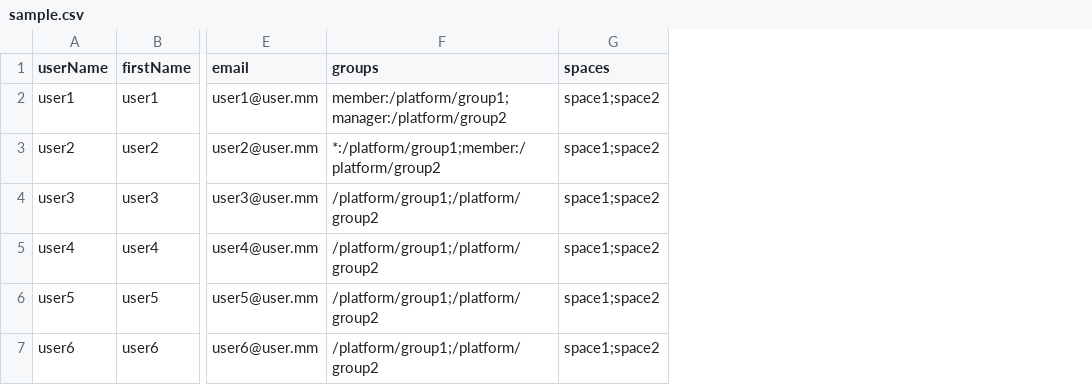
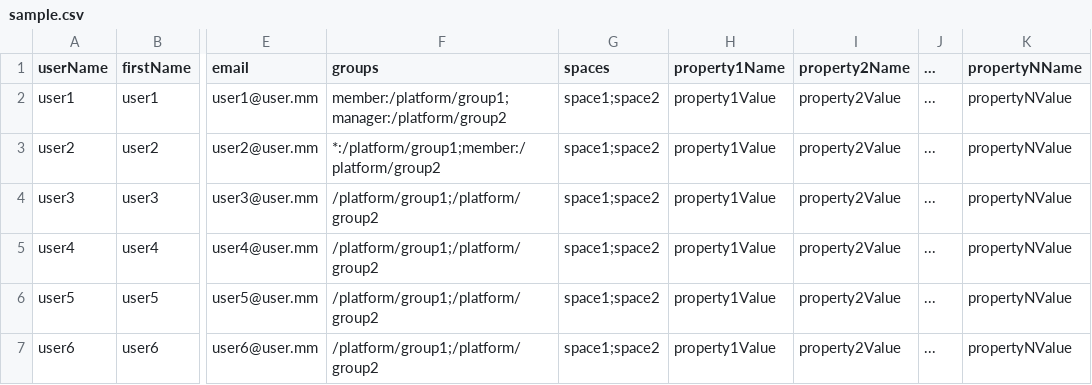
Before and after one commit to exo-addons/import-users-csv, a CSV file: webapps/src/main/webapp/csv-sample/sample.csv, drawn as a sheet; only a part is shown, gaps mark what is left out; the diff names each change by its address in the sheet, - before the commit and + after, or states it on an @@ line.

Commit message:
US-21-add-custom-user-profile-fields (#10)
* save additional informations on user profile

* update csv import

* update social profil when submit a CSV

* Add the possibility to fill user profile

* update readme

```diff
--- a/webapps/src/main/webapp/csv-sample/sample.csv
+++ b/webapps/src/main/webapp/csv-sample/sample.csv
+column H (property1Name), rows 2-7: all property1Value
+column I (property2Name), rows 2-7: all property2Value
+column J (...), rows 2-7: all ...
+column K (propertyNName), rows 2-7: all propertyNValue
```
Also changed, not shown: 5 other files.
